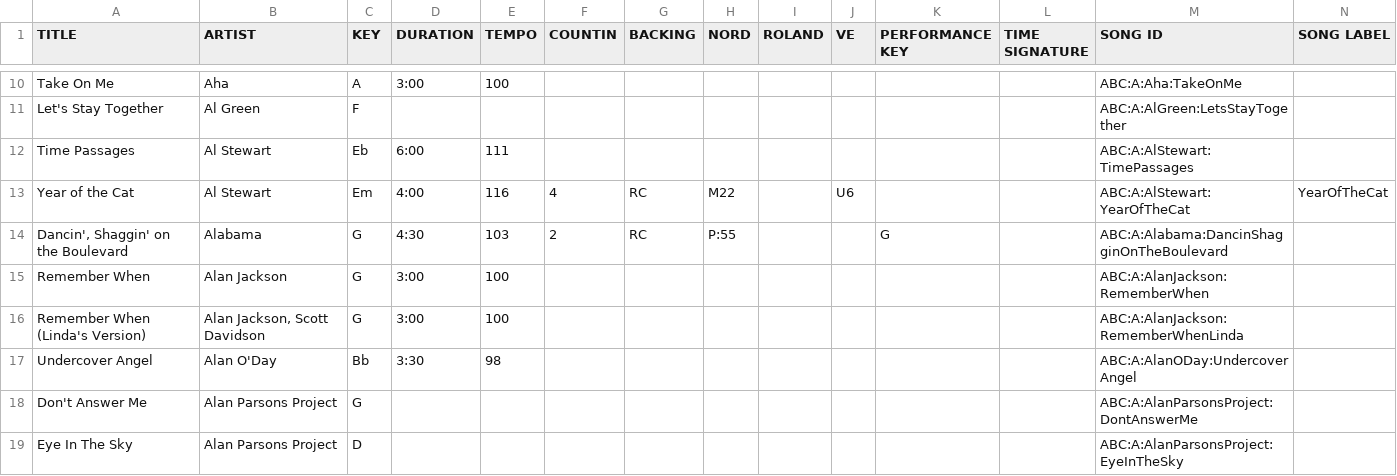
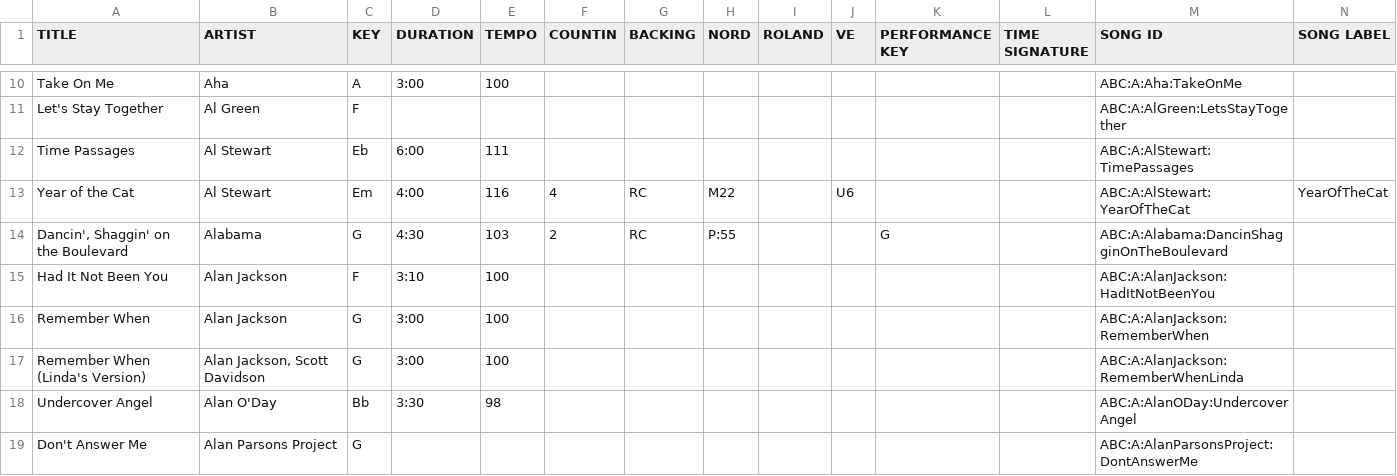
Before and after one commit to scottwdavidson/chordprotools, a CSV file: song-catalog.csv, drawn as a sheet; only a part is shown, gaps mark what is left out; the shorter side is filled out with more unchanged rows; rows hold the shown columns only; the diff names each change by its address in the sheet, - before the commit and + after, or states it on an @@ line.

```diff
--- a/song-catalog.csv
+++ b/song-catalog.csv
+row 15: Had It Not Been You | Alan Jackson | F | 3:10 | 100 |  |  |  |  |  |  |  | ABC:A:AlanJackson:HadItNotBeenYou
```
Also changed, not shown: 1 other file.
